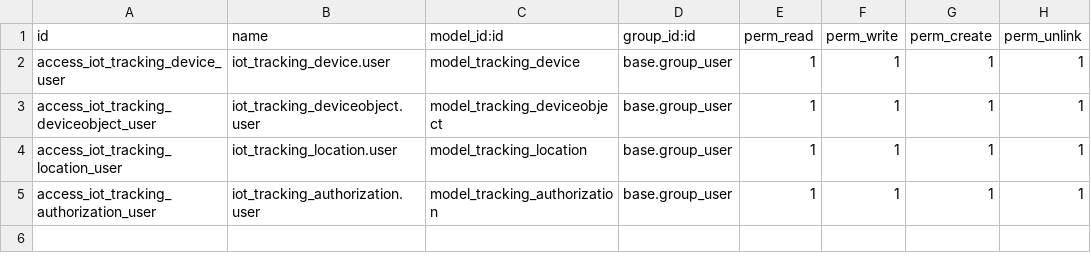
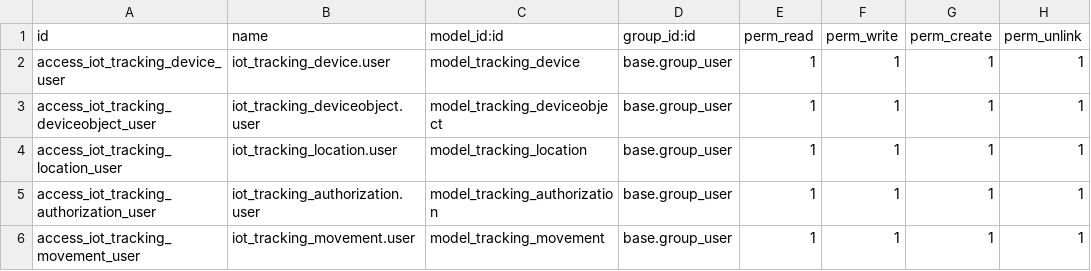
Before and after one commit to rumeysayilmaz/odoo-training-tr, a CSV file: iot_tracking/security/ir.model.access.csv, drawn as a sheet.

Commit message:
modified:   iot_tracking/__manifest__.py 	modified:   iot_tracking/models/__pycache__/tracking_authorization.cpython-36.pyc 	modified:   iot_tracking/models/__pycache__/tracking_device.cpython-36.pyc 	modified:   iot_tracking/models/__pycache__/tracking_deviceobject.cpython-36.pyc 	modified:   iot_tracking/models/__pycache__/tracking_movement.cpython-36.pyc 	modified:   iot_tracking/models/tracking_authorization.py 	modified:   iot_tracking/models/tracking_device.py 	modified:   iot_tracking/models/tracking_deviceobject.py 	modified:   iot_tracking/models/tracking_movement.py 	new file:   iot_tracking/reports/__init__.py 	new file:   iot_tracking/reports/__pycache__/__init__.cpython-36.pyc 	new file:   iot_tracking/reports/__pycache__/tracking_movement_report.cpython-36.pyc 	new file:   iot_tracking/reports/tracking_movement_report.py 	renamed:    iot_tracking/models/reports/__init__.py -> iot_tracking/reports/tracking_movement_report.xml 	modified:   iot_tracking/security/ir.model.access.csv 	modified:   iot_tracking/views/tracking_authorization_view.xml 	modified:   iot_tracking/views/tracking_device_view.xml 	modified:   iot_tracking/views/tracking_deviceobject_view.xml 	modified:   iot_tracking/views/tracking_location_view.xml 	new file:   iot_tracking/views/tracking_movement.xml

```diff
--- a/iot_tracking/security/ir.model.access.csv
+++ b/iot_tracking/security/ir.model.access.csv
@@ -5 +5,2 @@ access_iot_tracking_location_user,iot_tracking_location.user,model_tracking_loca
 access_iot_tracking_authorization_user,iot_tracking_authorization.user,model_tracking_authorization,base.group_user,1,1,1,1
+access_iot_tracking_movement_user,iot_tracking_movement.user,model_tracking_movement,base.group_user,1,1,1,1
```
Also changed, not shown: 13 other files.
